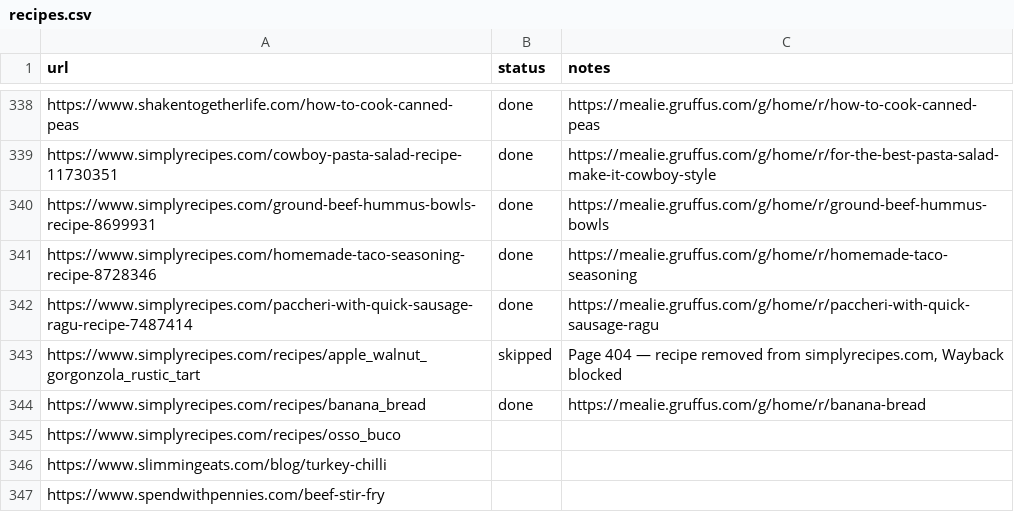
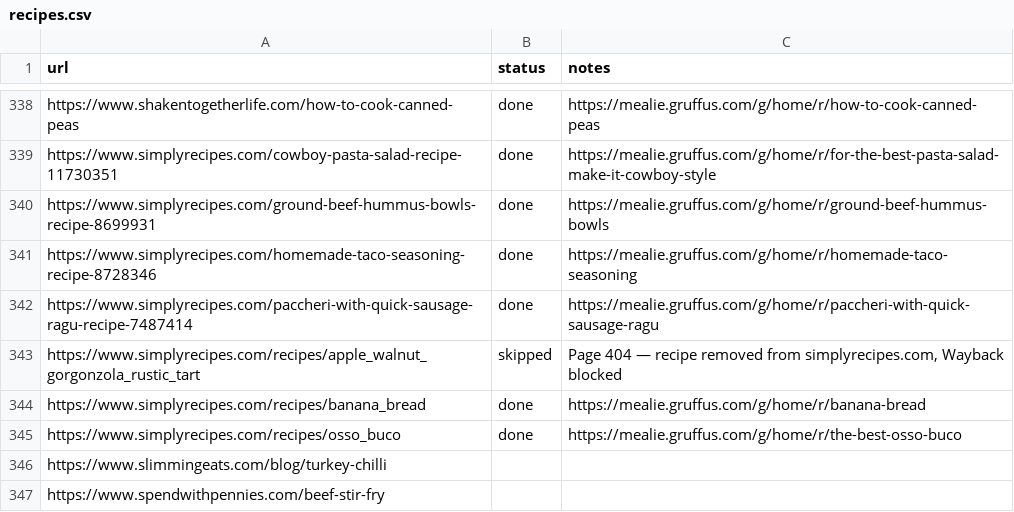
Before and after one commit to Gruffuss/MealieList, a CSV file: recipes.csv, drawn as a sheet; only a part is shown, gaps mark what is left out.

Commit message:
Mark The Best Osso Buco done

```diff
--- a/recipes.csv
+++ b/recipes.csv
@@ -344,3 +344,3 @@ https://www.simplyrecipes.com/recipes/apple_walnut_gorgonzola_rustic_tart,skippe
 https://www.simplyrecipes.com/recipes/banana_bread,done,https://mealie.gruffus.com/g/home/r/banana-bread
-https://www.simplyrecipes.com/recipes/osso_buco,,
+https://www.simplyrecipes.com/recipes/osso_buco,done,https://mealie.gruffus.com/g/home/r/the-best-osso-buco
 https://www.slimmingeats.com/blog/turkey-chilli,,
```
